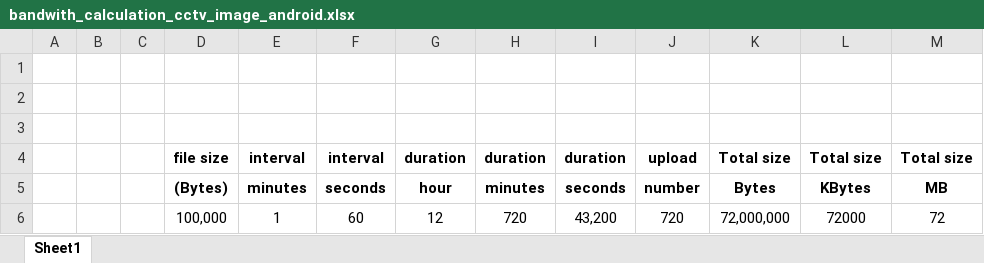
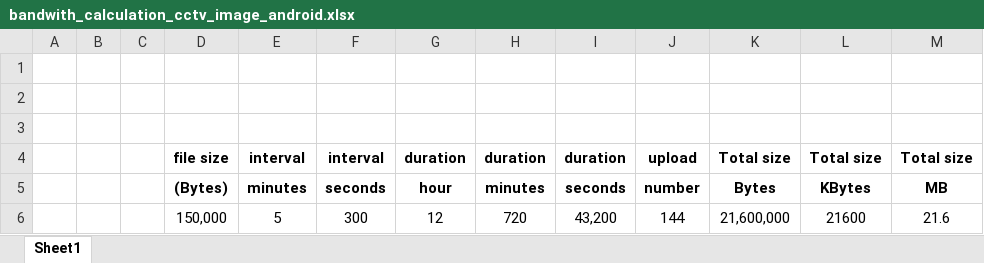
Before and after one commit to dzhatala/lowbwcctv, an Excel workbook: bandwith_calculation_cctv_image_android.xlsx, sheet Sheet1, drawn as a sheet; values as stored, in another font and other column widths than the file's, no borders; removed rows and columns are numbered as before the commit, all else as after; the diff names each change by its address in the sheet, - before the commit and + after, or states it on an @@ line.

```diff
--- a/bandwith_calculation_cctv_image_android.xlsx (sheet Sheet1)
+++ b/bandwith_calculation_cctv_image_android.xlsx (sheet Sheet1)
-row 6:  |  |  | 100,000 | 1 | 60 | 12 | 720 | 43,200 | 720 | 72,000,000 | 72000 | 72
+row 6:  |  |  | 150,000 | 5 | 300 | 12 | 720 | 43,200 | 144 | 21,600,000 | 21600 | 21.6
```
Also changed, not shown: 22 other files.
